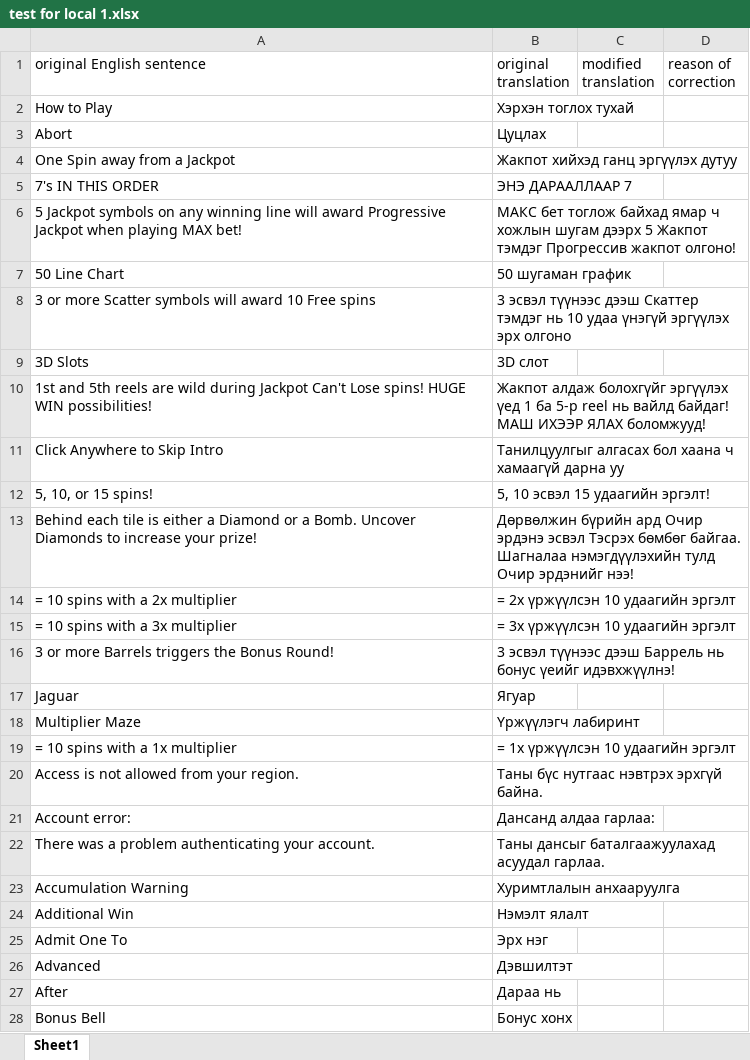
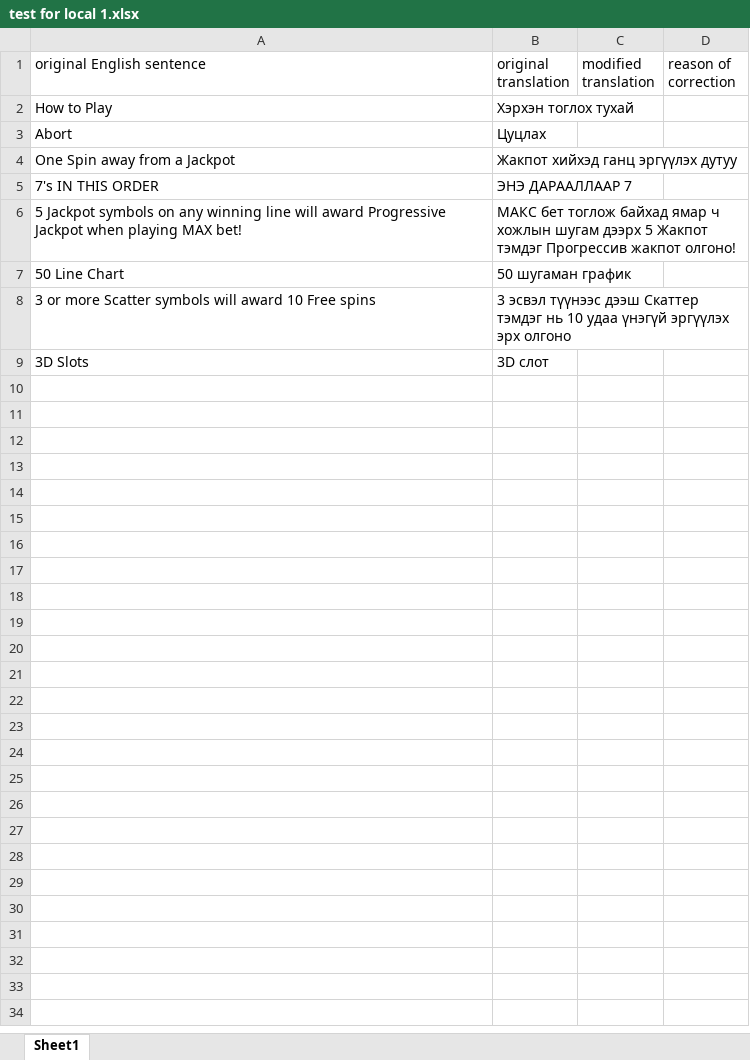
Before and after one commit to PredragWebDev/chatbot-with-file-upload-and-parse-using-chatgpt, an Excel workbook: result/test for local 1.xlsx, sheet Sheet1, drawn as a sheet; only a part is shown; values as stored, in another font and other column widths than the file's, no borders; the diff covers the shown part only; the diff names each change by its address in the sheet, - before the commit and + after, or states it on an @@ line.

```diff
--- a/result/test for local 1.xlsx (sheet Sheet1)
+++ b/result/test for local 1.xlsx (sheet Sheet1)
-row 10: 1st and 5th reels are wild during Jackpot Can't Lose spins! HUGE WIN possibilities! | Жакпот алдаж болохгүйг эргүүлэх үед 1 ба 5-р reel нь вайлд байдаг! МАШ ИХЭЭР ЯЛАХ боломжууд!
-row 11: Click Anywhere to Skip Intro | Танилцуулгыг алгасах бол хаана ч хамаагүй дарна уу
-row 12: 5, 10, or 15 spins! | 5, 10 эсвэл 15 удаагийн эргэлт!
-row 13: Behind each tile is either a Diamond or a Bomb. Uncover Diamonds to increase your prize! | Дөрвөлжин бүрийн ард Очир эрдэнэ эсвэл Тэсрэх бөмбөг байгаа. Шагналаа нэмэгдүүлэхийн тулд Очир эрдэнийг нээ!
-row 14: = 10 spins with a 2x multiplier | = 2х үржүүлсэн 10 удаагийн эргэлт
-row 15: = 10 spins with a 3x multiplier | = 3x үржүүлсэн 10 удаагийн эргэлт
-row 16: 3 or more Barrels triggers the Bonus Round! | 3 эсвэл түүнээс дээш Баррель нь бонус үеийг идэвхжүүлнэ!
-row 17: Jaguar | Ягуар
-row 18: Multiplier Maze | Үржүүлэгч лабиринт
-row 19: = 10 spins with a 1x multiplier | = 1x үржүүлсэн 10 удаагийн эргэлт
-row 20: Access is not allowed from your region. | Таны бүс нутгаас нэвтрэх эрхгүй байна.
-row 21: Account error: | Дансанд алдаа гарлаа:
-row 22: There was a problem authenticating your account. | Таны дансыг баталгаажуулахад асуудал гарлаа.
-row 23: Accumulation Warning | Хуримтлалын анхааруулга
-row 24: Additional Win | Нэмэлт ялалт
-row 25: Admit One To | Эрх нэг
-row 26: Advanced | Дэвшилтэт
-row 27: After | Дараа нь
-row 28: Bonus Bell | Бонус хонх
```
Also changed, not shown: 43 removed rows elsewhere in this sheet, 5 other files.
